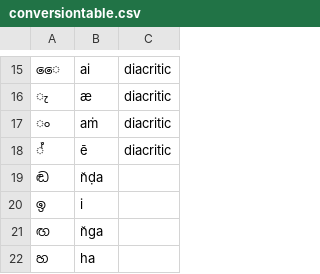
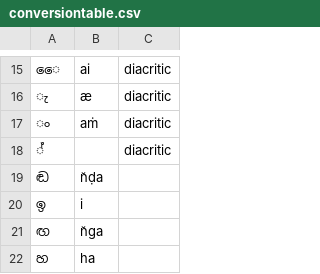
Before and after one commit to crebert/transliterator, a CSV file: conversiontable.csv, drawn as a sheet; only a part is shown, gaps mark what is left out.

Commit message:
character vowel deletion fix

```diff
--- a/conversiontable.csv
+++ b/conversiontable.csv
@@ -17,3 +17,3 @@
 ං,aṁ,diacritic
-්,ē,diacritic
+්,,diacritic
 ඬ,n̆ḍa,
```
